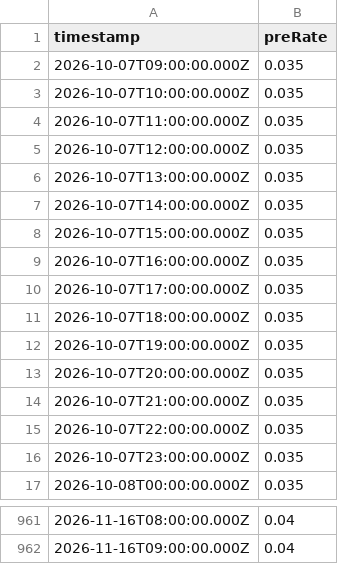
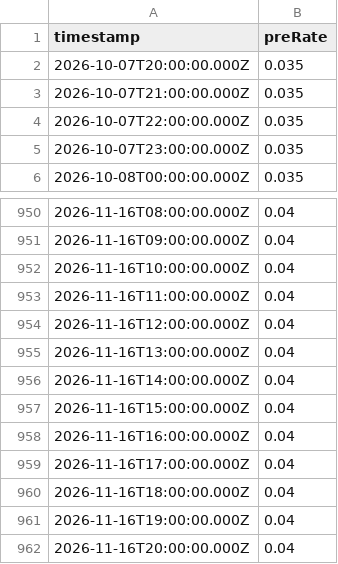
Before and after one commit to 0xmountaintop/okx-lending-rate, a CSV file: data/rates.csv, drawn as a sheet; only a part is shown, gaps mark what is left out.

```diff
--- a/data/rates.csv
+++ b/data/rates.csv
@@ -1,13 +1,2 @@
 timestamp,preRate
-2026-10-07T09:00:00.000Z,0.035
-2026-10-07T10:00:00.000Z,0.035
-2026-10-07T11:00:00.000Z,0.035
-2026-10-07T12:00:00.000Z,0.035
-2026-10-07T13:00:00.000Z,0.035
-2026-10-07T14:00:00.000Z,0.035
-2026-10-07T15:00:00.000Z,0.035
-2026-10-07T16:00:00.000Z,0.035
-2026-10-07T17:00:00.000Z,0.035
-2026-10-07T18:00:00.000Z,0.035
-2026-10-07T19:00:00.000Z,0.035
 2026-10-07T20:00:00.000Z,0.035
@@ -962 +951,12 @@ timestamp,preRate
 2026-11-16T09:00:00.000Z,0.04
+2026-11-16T10:00:00.000Z,0.04
+2026-11-16T11:00:00.000Z,0.04
+2026-11-16T12:00:00.000Z,0.04
+2026-11-16T13:00:00.000Z,0.04
+2026-11-16T14:00:00.000Z,0.04
+2026-11-16T15:00:00.000Z,0.04
+2026-11-16T16:00:00.000Z,0.04
+2026-11-16T17:00:00.000Z,0.04
+2026-11-16T18:00:00.000Z,0.04
+2026-11-16T19:00:00.000Z,0.04
+2026-11-16T20:00:00.000Z,0.04
```
Also changed, not shown: 1 other file.
